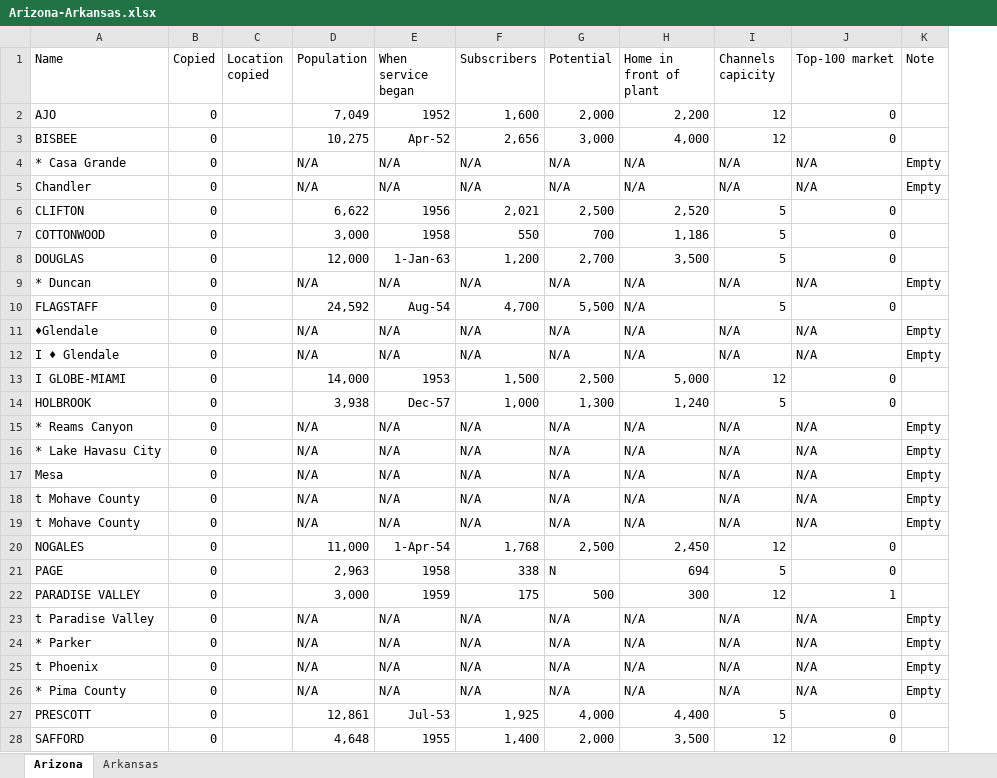
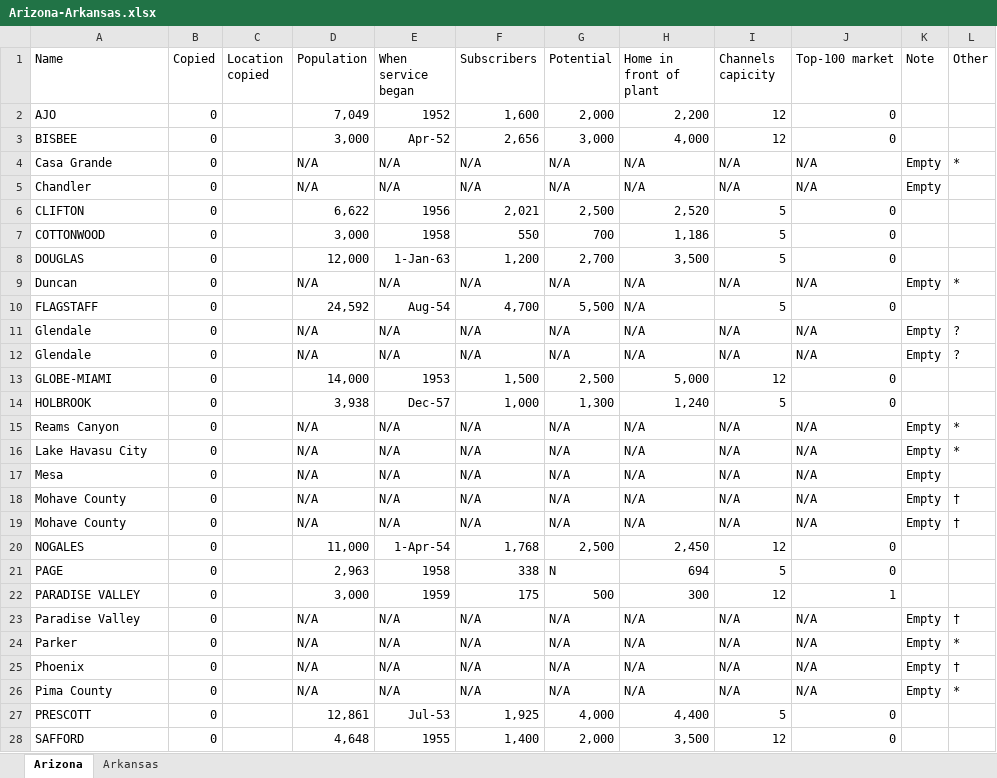
Before and after one commit to yuca1/cable, an Excel workbook: Output/1968/Arizona-Arkansas/Arizona-Arkansas.xlsx, sheet Arizona, drawn as a sheet; only a part is shown; values as stored, in another font and other column widths than the file's, no borders; the diff covers the shown part only; the diff names each change by its address in the sheet, - before the commit and + after, or states it on an @@ line.

Commit message:
updated 1968 Arizona-Arkansas

```diff
--- a/Output/1968/Arizona-Arkansas/Arizona-Arkansas.xlsx (sheet Arizona)
+++ b/Output/1968/Arizona-Arkansas/Arizona-Arkansas.xlsx (sheet Arizona)
+column L (Other), rows 4-26: * |  |  |  |  | * |  | ? | ? |  |  | * | * |  | † | † |  |  |  | † | * | † | *
-D3 (Population): 10,275
+D3 (Population): 3,000
-A4 (Name): * Casa Grande
+A4 (Name): Casa Grande
-A9 (Name): * Duncan
+A9 (Name): Duncan
-A11 (Name): ♦Glendale
+A11 (Name): Glendale
-A12 (Name): I ♦ Glendale
+A12 (Name): Glendale
-A13 (Name): I GLOBE-MIAMI
+A13 (Name): GLOBE-MIAMI
-A15 (Name): * Reams Canyon
+A15 (Name): Reams Canyon
-A16 (Name): * Lake Havasu City
+A16 (Name): Lake Havasu City
-A18:A19 (Name): t Mohave County
+A18:A19 (Name): Mohave County
-A23 (Name): t Paradise Valley
+A23 (Name): Paradise Valley
-A24 (Name): * Parker
+A24 (Name): Parker
-A25 (Name): t Phoenix
+A25 (Name): Phoenix
-A26 (Name): * Pima County
+A26 (Name): Pima County
```
Also changed, not shown: 8 edited cells elsewhere in this sheet, sheet Arkansas, 1 other file.
